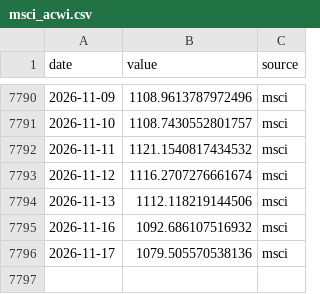
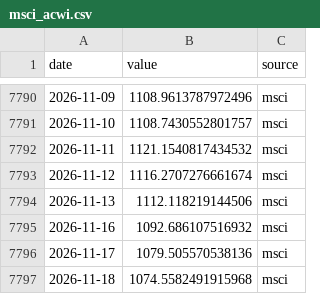
Before and after one commit to seyfettinkarakaya/maliSK, a CSV file: data/market/msci_acwi.csv, drawn as a sheet; only a part is shown, gaps mark what is left out.

```diff
--- a/data/market/msci_acwi.csv
+++ b/data/market/msci_acwi.csv
@@ -7796 +7796,2 @@ date,value,source
 2026-11-17,1079.505570538136,msci
+2026-11-18,1074.5582491915968,msci
```
Also changed, not shown: data/market/brent.csv, data/market/gold_usd.csv, 25 other files.
